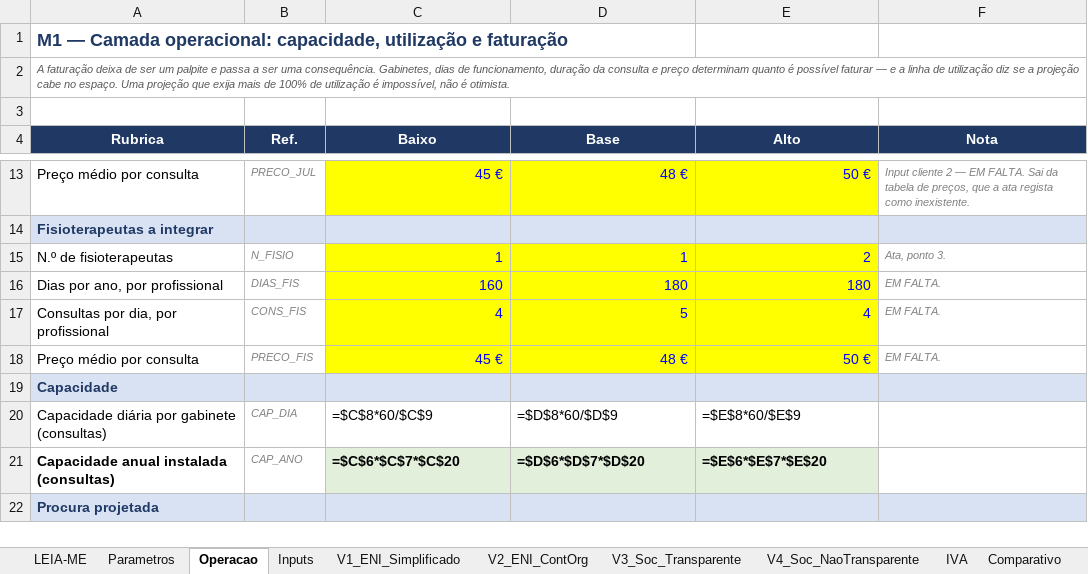
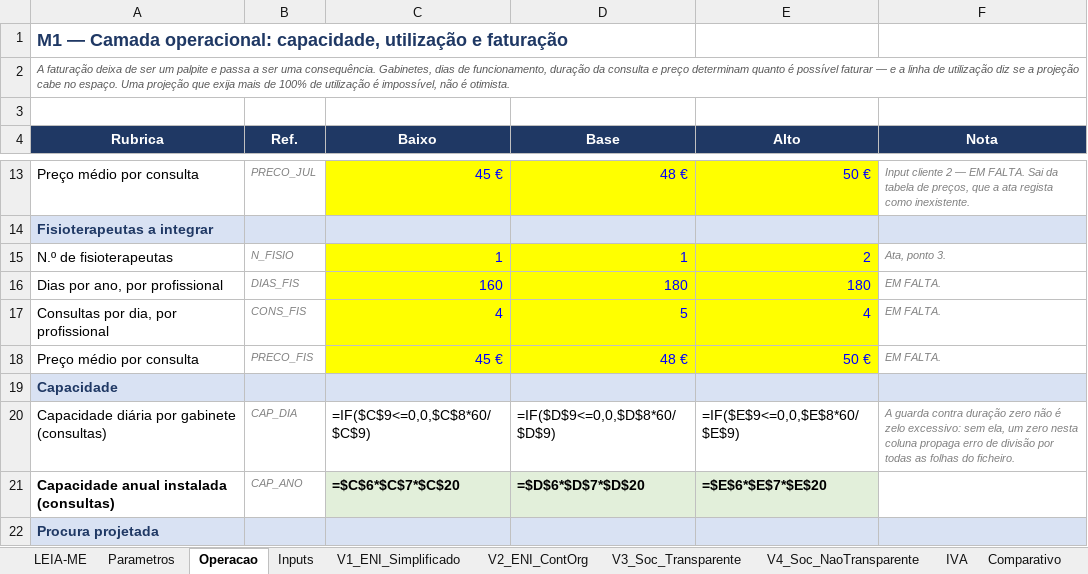
Before and after one commit to Bino160/Generate-, an Excel workbook: 01-modelo/M1_modelo_comparativo.xlsx, sheet Operacao, drawn as a sheet; only a part is shown, gaps mark what is left out; values as stored, in another font and other column widths than the file's, no borders; formulas without a stored value are shown as written; the diff names each change by its address in the sheet, - before the commit and + after, or states it on an @@ line.

```diff
--- a/01-modelo/M1_modelo_comparativo.xlsx (sheet Operacao)
+++ b/01-modelo/M1_modelo_comparativo.xlsx (sheet Operacao)
-C20 (Baixo): =$C$8*60/$C$9
+C20 (Baixo): =IF($C$9<=0,0,$C$8*60/$C$9)
-D20 (Base): =$D$8*60/$D$9
+D20 (Base): =IF($D$9<=0,0,$D$8*60/$D$9)
-E20 (Alto): =$E$8*60/$E$9
+E20 (Alto): =IF($E$9<=0,0,$E$8*60/$E$9)
-F20 (Nota): (empty)
+F20 (Nota): A guarda contra duração zero não é zelo excessivo: sem ela, um zero nesta coluna propaga erro de divisão por todas as folhas do ficheiro.
```
Also changed, not shown: sheet Espaco, 2 other files.
